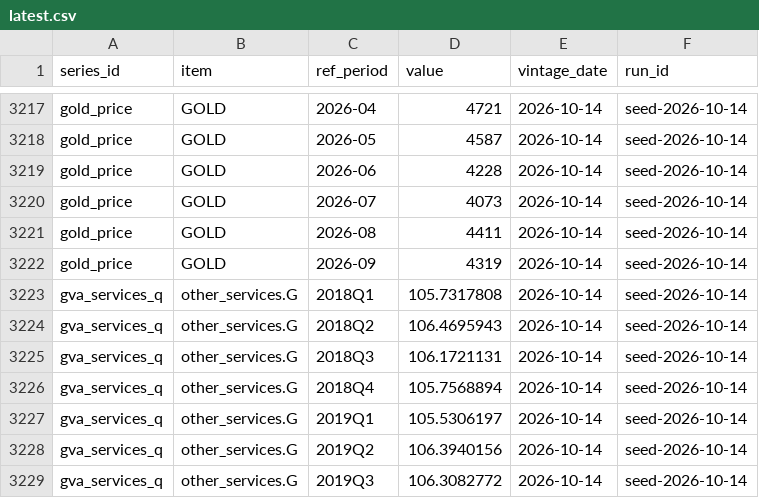
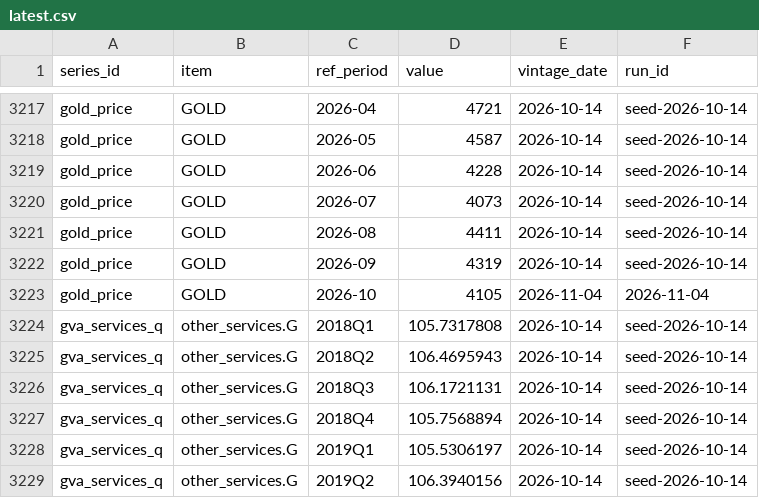
Before and after one commit to mrshohruh/nowcasting, a CSV file: latest.csv, drawn as a sheet; only a part is shown, gaps mark what is left out; the shorter side is filled out with more unchanged rows; the diff names each change by its address in the sheet, - before the commit and + after, or states it on an @@ line.

```diff
--- a/latest.csv
+++ b/latest.csv
+row 3223: gold_price | GOLD | 2026-10 | 4105 | 2026-11-04 | 2026-11-04
```
Also changed, not shown: panels/panel_meta.csv, 38 other files.
